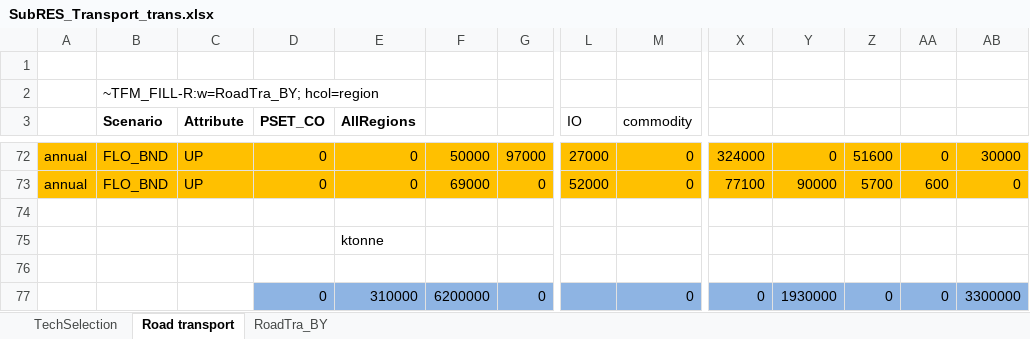
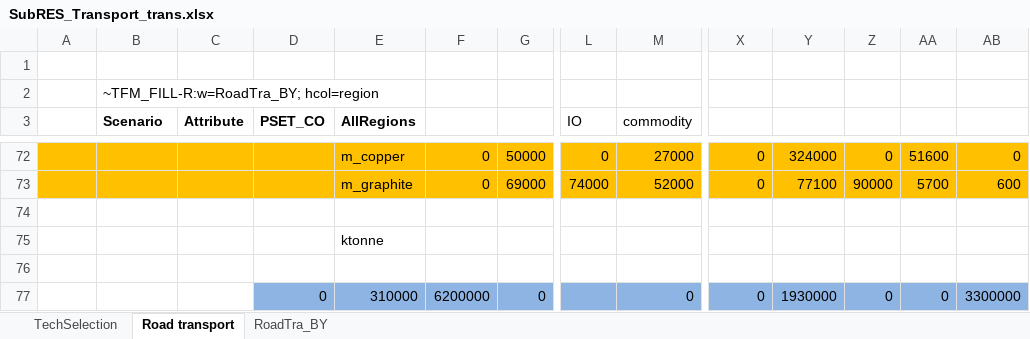
Before and after one commit to seanli12354/KiNESYS_BattCircularity-main, an Excel workbook: SubRes_Tmpl/SubRES_Transport_trans.xlsx, sheet Road transport, drawn as a sheet; only a part is shown, gaps mark what is left out; values as stored, in another font and other column widths than the file's, no borders; the diff covers the shown part only; the diff names each change by its address in the sheet, - before the commit and + after, or states it on an @@ line.

```diff
--- a/SubRes_Tmpl/SubRES_Transport_trans.xlsx (sheet Road transport)
+++ b/SubRes_Tmpl/SubRES_Transport_trans.xlsx (sheet Road transport)
-A72:A73: annual
+A72:A73: (empty)
-B72:B73 (Scenario): FLO_BND
+B72:B73 (Scenario): (empty)
-C72:C73 (Attribute): UP
+C72:C73 (Attribute): (empty)
-D72:D73 (PSET_CO): 0
+D72:D73 (PSET_CO): (empty)
-E72 (AllRegions): 0
+E72 (AllRegions): m_copper
-F72: 50000
+F72: 0
-G72: 97000
+G72: 50000
-L72 (IO): 27000
+L72 (IO): 0
-M72 (commodity): 0
+M72 (commodity): 27000
-X72: 324000
+X72: 0
-Y72: 0
+Y72: 324000
-Z72: 51600
+Z72: 0
-AA72: 0
+AA72: 51600
-AB72: 30000
+AB72: 0
-E73 (AllRegions): 0
+E73 (AllRegions): m_graphite
-F73: 69000
+F73: 0
-G73: 0
+G73: 69000
-L73 (IO): 52000
+L73 (IO): 74000
-M73 (commodity): 0
+M73 (commodity): 52000
-X73: 77100
+X73: 0
-Y73: 90000
+Y73: 77100
-Z73: 5700
+Z73: 90000
-AA73: 600
+AA73: 5700
-AB73: 0
+AB73: 600
```
Also changed, not shown: 155 edited cells and cell formats elsewhere in this sheet, formulas that keep their value, SubRes_Tmpl/SubRES_Transport.xlsx.
